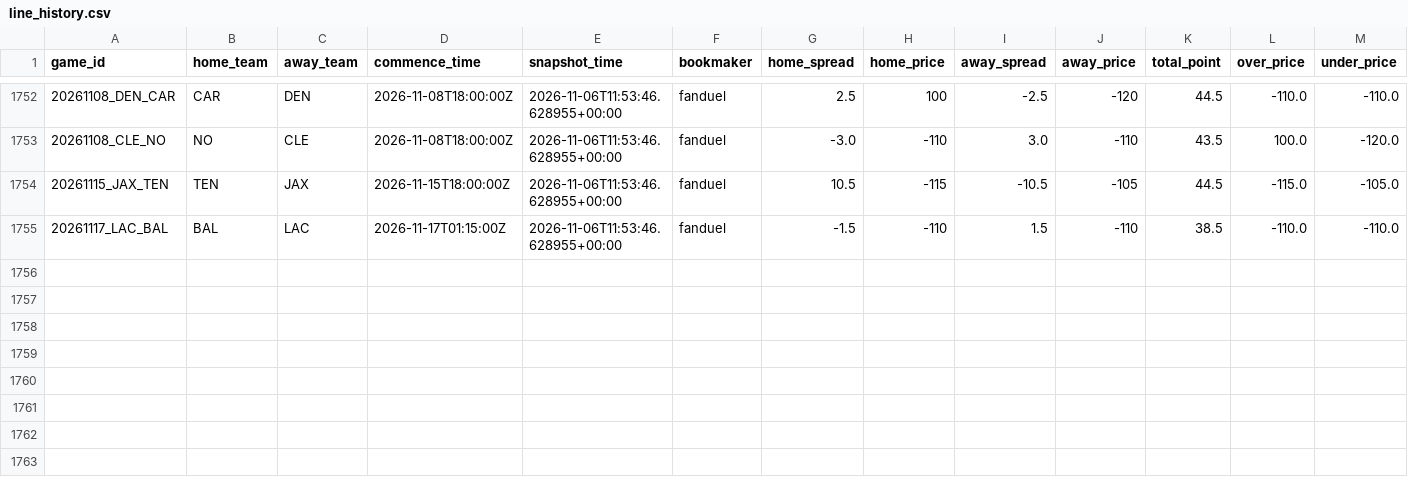
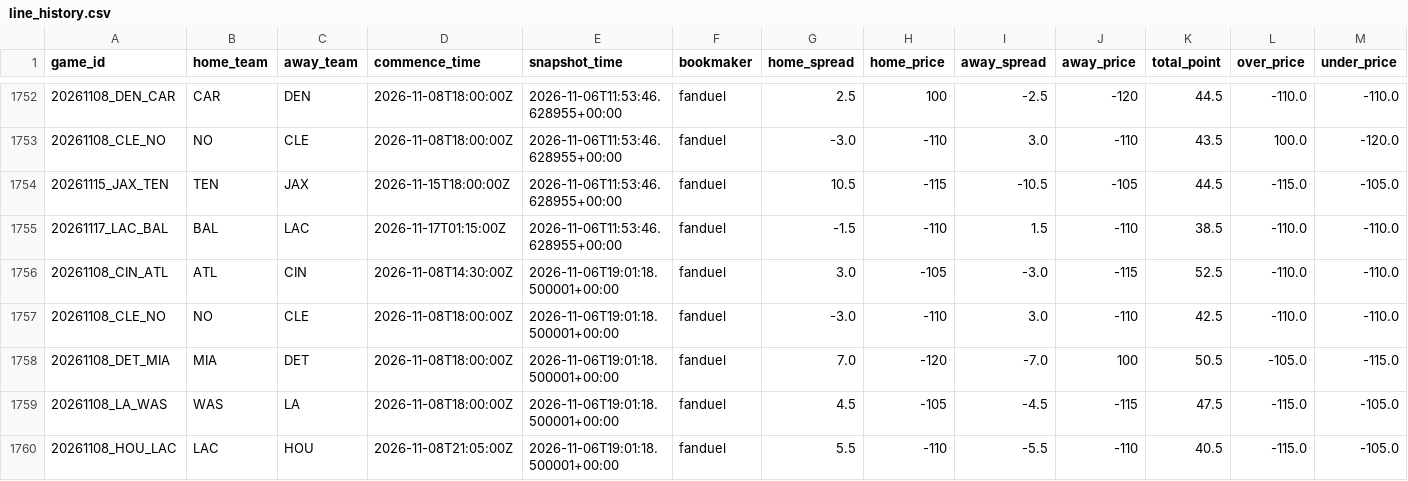
Before and after one commit to stevendemelo91-hub/nfl-slate, a CSV file: line_history.csv, drawn as a sheet; only a part is shown, gaps mark what is left out.

```diff
--- a/line_history.csv
+++ b/line_history.csv
@@ -1755 +1755,6 @@ game_id,home_team,away_team,commence_time,snapshot_time,bookmaker,home_spread,ho
 20261117_LAC_BAL,BAL,LAC,2026-11-17T01:15:00Z,2026-11-06T11:53:46.628955+00:00,fanduel,-1.5,-110,1.5,-110,38.5,-110.0,-110.0
+20261108_CIN_ATL,ATL,CIN,2026-11-08T14:30:00Z,2026-11-06T19:01:18.500001+00:00,fanduel,3.0,-105,-3.0,-115,52.5,-110.0,-110.0
+20261108_CLE_NO,NO,CLE,2026-11-08T18:00:00Z,2026-11-06T19:01:18.500001+00:00,fanduel,-3.0,-110,3.0,-110,42.5,-110.0,-110.0
+20261108_DET_MIA,MIA,DET,2026-11-08T18:00:00Z,2026-11-06T19:01:18.500001+00:00,fanduel,7.0,-120,-7.0,100,50.5,-105.0,-115.0
+20261108_LA_WAS,WAS,LA,2026-11-08T18:00:00Z,2026-11-06T19:01:18.500001+00:00,fanduel,4.5,-105,-4.5,-115,47.5,-115.0,-105.0
+20261108_HOU_LAC,LAC,HOU,2026-11-08T21:05:00Z,2026-11-06T19:01:18.500001+00:00,fanduel,5.5,-110,-5.5,-110,40.5,-115.0,-105.0
```
